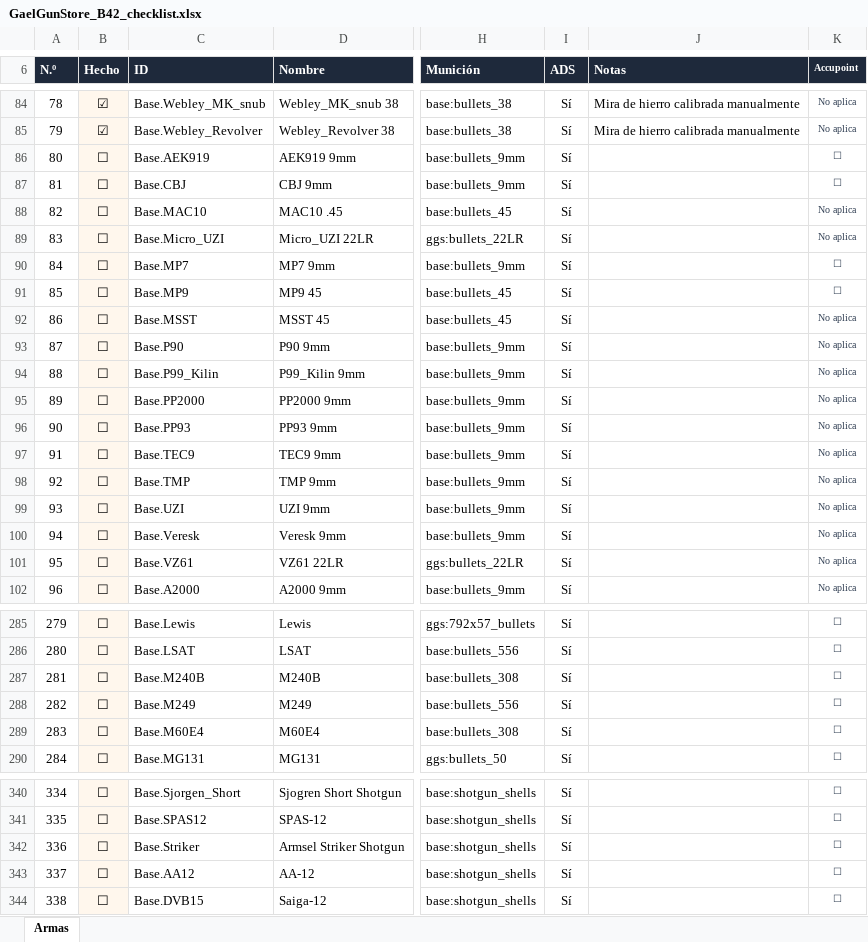
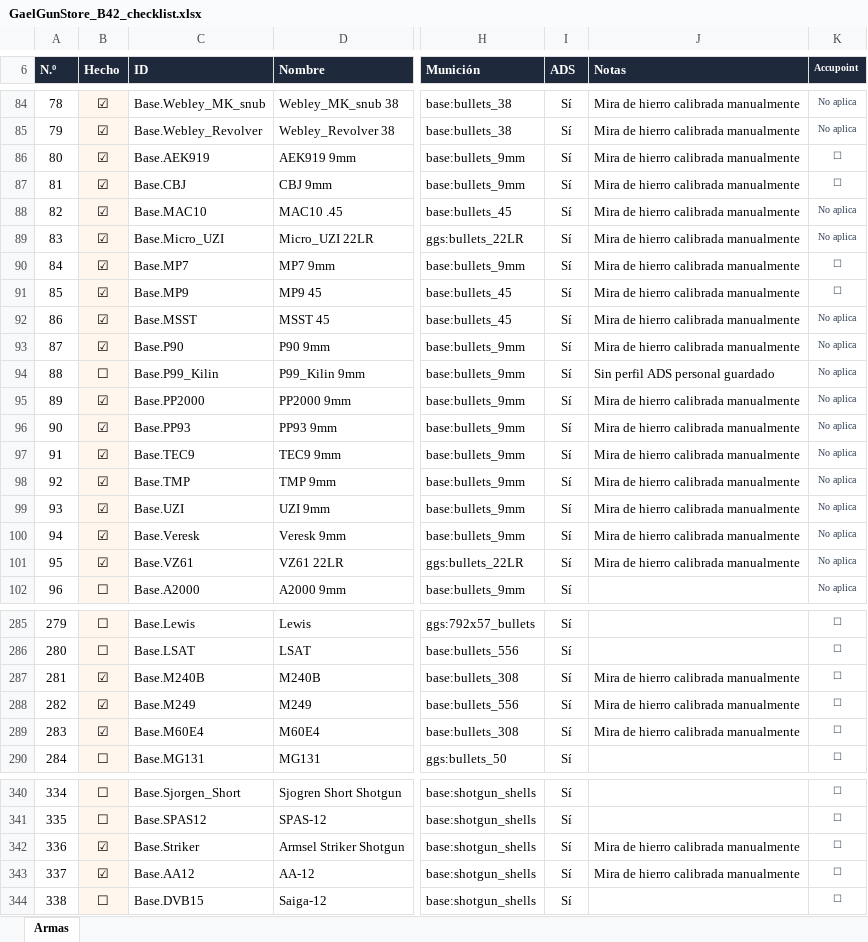
Before and after one commit to AlhuayOscar/Viewpoint-ADS-Gael-Gun-Store-Compatibility, an Excel workbook: docs/GaelGunStore_B42_checklist.xlsx, sheet Armas, drawn as a sheet; only a part is shown, gaps mark what is left out; values as stored, in another font and other column widths than the file's, no borders; conditional formats and table styles not drawn; the diff covers the shown part only; the diff names each change by its address in the sheet, - before the commit and + after, or states it on an @@ line.

Commit message:
Sync saved Gael calibrations and weapon checklist

```diff
--- a/docs/GaelGunStore_B42_checklist.xlsx (sheet Armas)
+++ b/docs/GaelGunStore_B42_checklist.xlsx (sheet Armas)
-B86:B93 (Hecho): ☐
+B86:B93 (Hecho): ☑
-J86:J93 (Notas): (empty)
+J86:J93 (Notas): Mira de hierro calibrada manualmente
-J94 (Notas): (empty)
+J94 (Notas): Sin perfil ADS personal guardado
-B95:B101 (Hecho): ☐
+B95:B101 (Hecho): ☑
-J95:J101 (Notas): (empty)
+J95:J101 (Notas): Mira de hierro calibrada manualmente
-B287:B289 (Hecho): ☐
+B287:B289 (Hecho): ☑
-J287:J289 (Notas): (empty)
+J287:J289 (Notas): Mira de hierro calibrada manualmente
-B342:B343 (Hecho): ☐
+B342:B343 (Hecho): ☑
-J342:J343 (Notas): (empty)
+J342:J343 (Notas): Mira de hierro calibrada manualmente
```
Also changed, not shown: 66 edited cells elsewhere in this sheet, 7 other files.
